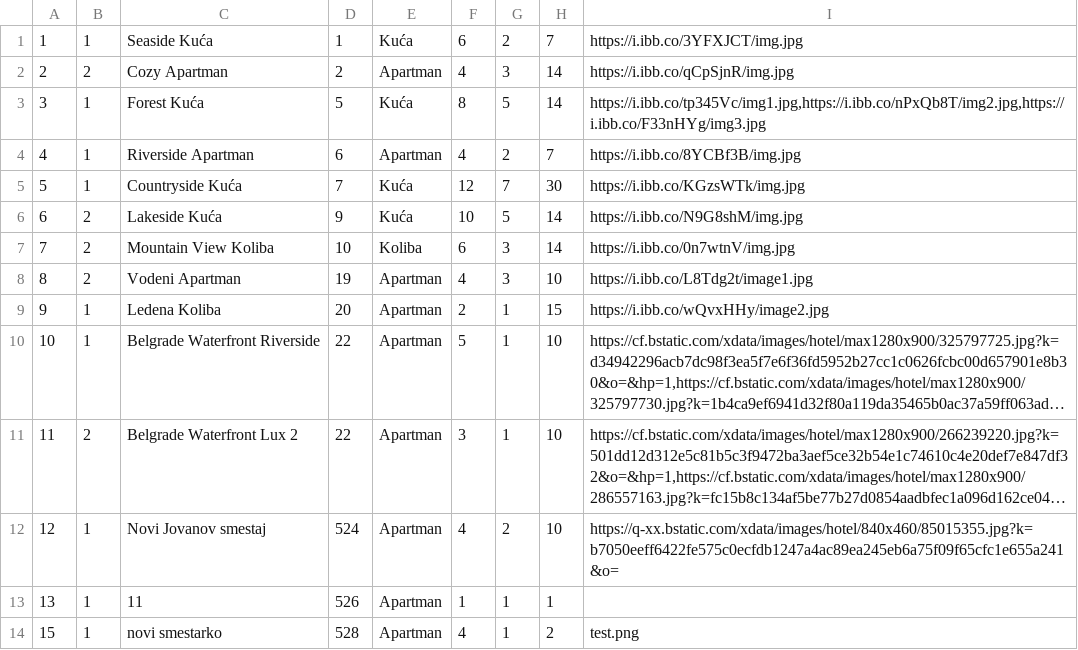
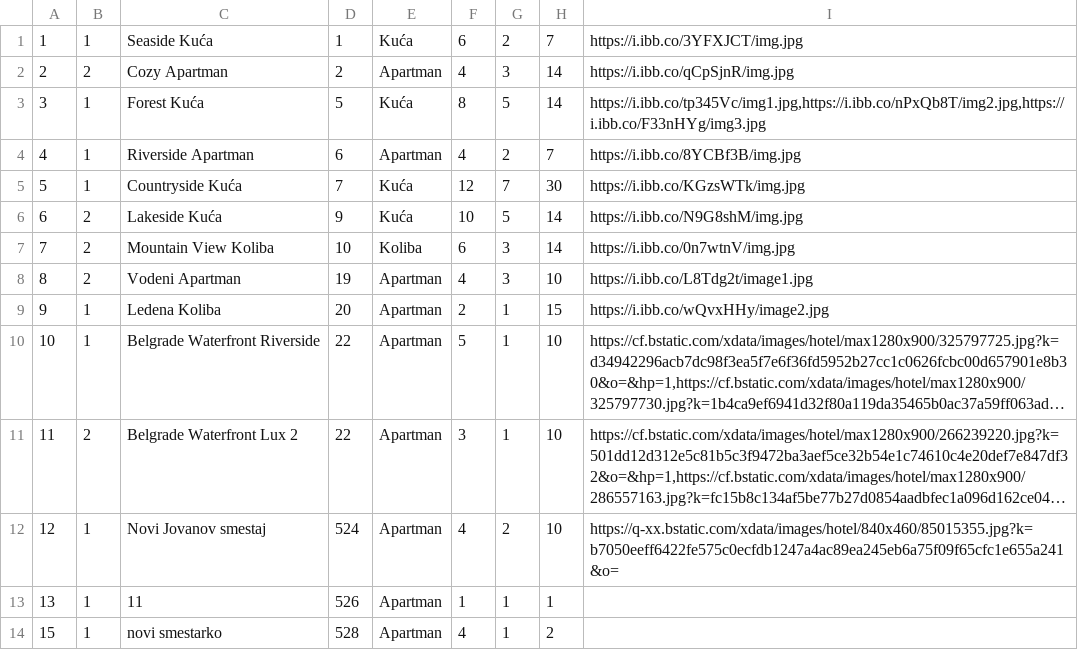
Before and after one commit to JovanDozic/sims-2023-group-4-team-A, a CSV file: sims-2023-group-4-team-A/SIMSProject/Resources/Data/accommodations.csv, drawn as a sheet; long unchanged cells end in ….

Commit message:
Image deleted

```diff
--- a/sims-2023-group-4-team-A/SIMSProject/Resources/Data/accommodations.csv
+++ b/sims-2023-group-4-team-A/SIMSProject/Resources/Data/accommodations.csv
@@ -13,2 +13,2 @@
 13|1|11|526|Apartman|1|1|1|
-15|1|novi smestarko|528|Apartman|4|1|2|test.png
+15|1|novi smestarko|528|Apartman|4|1|2|
```
